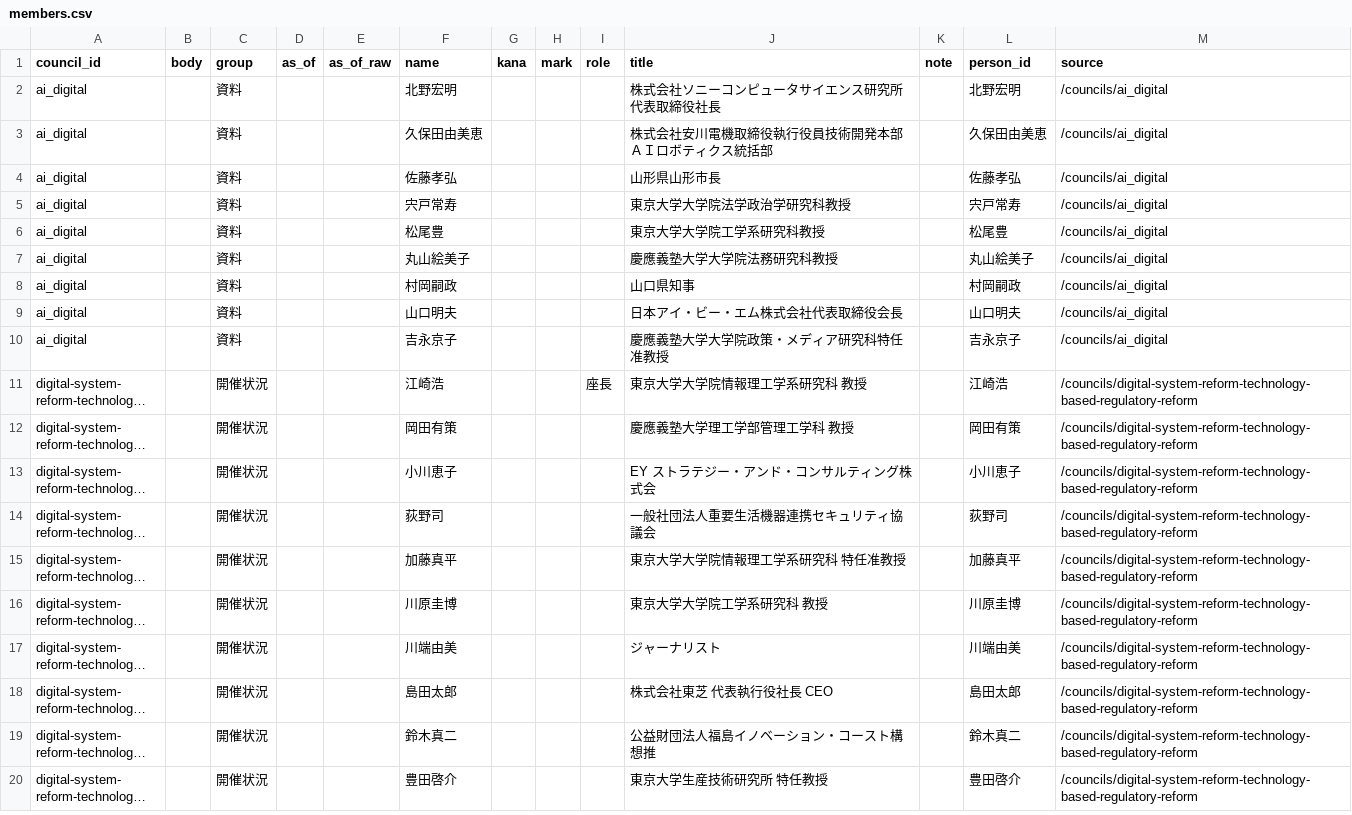
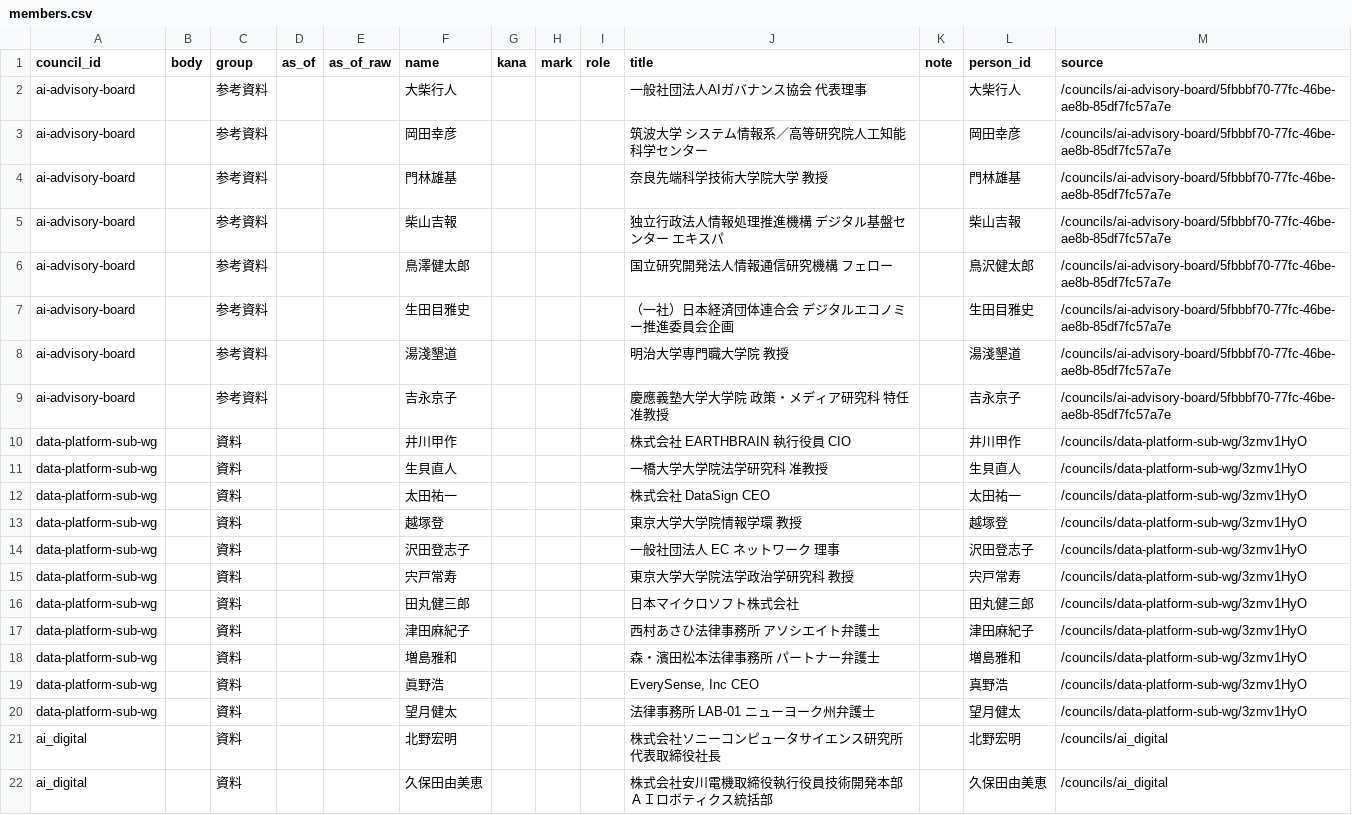
Before and after one commit to tsuji-y/shingikai, a CSV file: data/digital/members.csv, drawn as a sheet; only a part is shown; the shorter side is filled out with more unchanged rows; long unchanged cells end in …; the diff covers the shown part only; the diff names each change by its address in the sheet, - before the commit and + after, or states it on an @@ line.

```diff
--- a/data/digital/members.csv
+++ b/data/digital/members.csv
+row 2: ai-advisory-board |  | 参考資料 |  |  | 大柴行人 |  |  |  | 一般社団法人AIガバナンス協会 代表理事 |  | 大柴行人 | /councils/ai-advisory-board/5fbbbf70-77fc-46be-ae8b-85df7fc57a7e
+row 3: ai-advisory-board |  | 参考資料 |  |  | 岡田幸彦 |  |  |  | 筑波大学 システム情報系／高等研究院人工知能科学センター |  | 岡田幸彦 | /councils/ai-advisory-board/5fbbbf70-77fc-46be-ae8b-85df7fc57a7e
+row 4: ai-advisory-board |  | 参考資料 |  |  | 門林雄基 |  |  |  | 奈良先端科学技術大学院大学 教授 |  | 門林雄基 | /councils/ai-advisory-board/5fbbbf70-77fc-46be-ae8b-85df7fc57a7e
+row 5: ai-advisory-board |  | 参考資料 |  |  | 柴山吉報 |  |  |  | 独立行政法人情報処理推進機構 デジタル基盤センター エキスパ |  | 柴山吉報 | /councils/ai-advisory-board/5fbbbf70-77fc-46be-ae8b-85df7fc57a7e
+row 6: ai-advisory-board |  | 参考資料 |  |  | 鳥澤健太郎 |  |  |  | 国立研究開発法人情報通信研究機構 フェロー |  | 鳥沢健太郎 | /councils/ai-advisory-board/5fbbbf70-77fc-46be-ae8b-85df7fc57a7e
+row 7: ai-advisory-board |  | 参考資料 |  |  | 生田目雅史 |  |  |  | （一社）日本経済団体連合会 デジタルエコノミー推進委員会企画 |  | 生田目雅史 | /councils/ai-advisory-board/5fbbbf70-77fc-46be-ae8b-85df7fc57a7e
+row 8: ai-advisory-board |  | 参考資料 |  |  | 湯淺墾道 |  |  |  | 明治大学専門職大学院 教授 |  | 湯淺墾道 | /councils/ai-advisory-board/5fbbbf70-77fc-46be-ae8b-85df7fc57a7e
+row 9: ai-advisory-board |  | 参考資料 |  |  | 吉永京子 |  |  |  | 慶應義塾大学大学院 政策・メディア研究科 特任准教授 |  | 吉永京子 | /councils/ai-advisory-board/5fbbbf70-77fc-46be-ae8b-85df7fc57a7e
+row 10: data-platform-sub-wg |  | 資料 |  |  | 井川甲作 |  |  |  | 株式会社 EARTHBRAIN 執行役員 CIO |  | 井川甲作 | /councils/data-platform-sub-wg/3zmv1HyO
+row 11: data-platform-sub-wg |  | 資料 |  |  | 生貝直人 |  |  |  | 一橋大学大学院法学研究科 准教授 |  | 生貝直人 | /councils/data-platform-sub-wg/3zmv1HyO
+row 12: data-platform-sub-wg |  | 資料 |  |  | 太田祐一 |  |  |  | 株式会社 DataSign CEO |  | 太田祐一 | /councils/data-platform-sub-wg/3zmv1HyO
+row 13: data-platform-sub-wg |  | 資料 |  |  | 越塚登 |  |  |  | 東京大学大学院情報学環 教授 |  | 越塚登 | /councils/data-platform-sub-wg/3zmv1HyO
+row 14: data-platform-sub-wg |  | 資料 |  |  | 沢田登志子 |  |  |  | 一般社団法人 EC ネットワーク 理事 |  | 沢田登志子 | /councils/data-platform-sub-wg/3zmv1HyO
+row 15: data-platform-sub-wg |  | 資料 |  |  | 宍戸常寿 |  |  |  | 東京大学大学院法学政治学研究科 教授 |  | 宍戸常寿 | /councils/data-platform-sub-wg/3zmv1HyO
+row 16: data-platform-sub-wg |  | 資料 |  |  | 田丸健三郎 |  |  |  | 日本マイクロソフト株式会社 |  | 田丸健三郎 | /councils/data-platform-sub-wg/3zmv1HyO
+row 17: data-platform-sub-wg |  | 資料 |  |  | 津田麻紀子 |  |  |  | 西村あさひ法律事務所 アソシエイト弁護士 |  | 津田麻紀子 | /councils/data-platform-sub-wg/3zmv1HyO
+row 18: data-platform-sub-wg |  | 資料 |  |  | 増島雅和 |  |  |  | 森・濱田松本法律事務所 パートナー弁護士 |  | 増島雅和 | /councils/data-platform-sub-wg/3zmv1HyO
+row 19: data-platform-sub-wg |  | 資料 |  |  | 眞野浩 |  |  |  | EverySense, Inc CEO |  | 真野浩 | /councils/data-platform-sub-wg/3zmv1HyO
+row 20: data-platform-sub-wg |  | 資料 |  |  | 望月健太 |  |  |  | 法律事務所 LAB-01 ニューヨーク州弁護士 |  | 望月健太 | /councils/data-platform-sub-wg/3zmv1HyO
```
Also changed, not shown: 40 edited cells elsewhere in this file, data/caa/documents.csv, data/cfa/members.csv, 40 other files.
